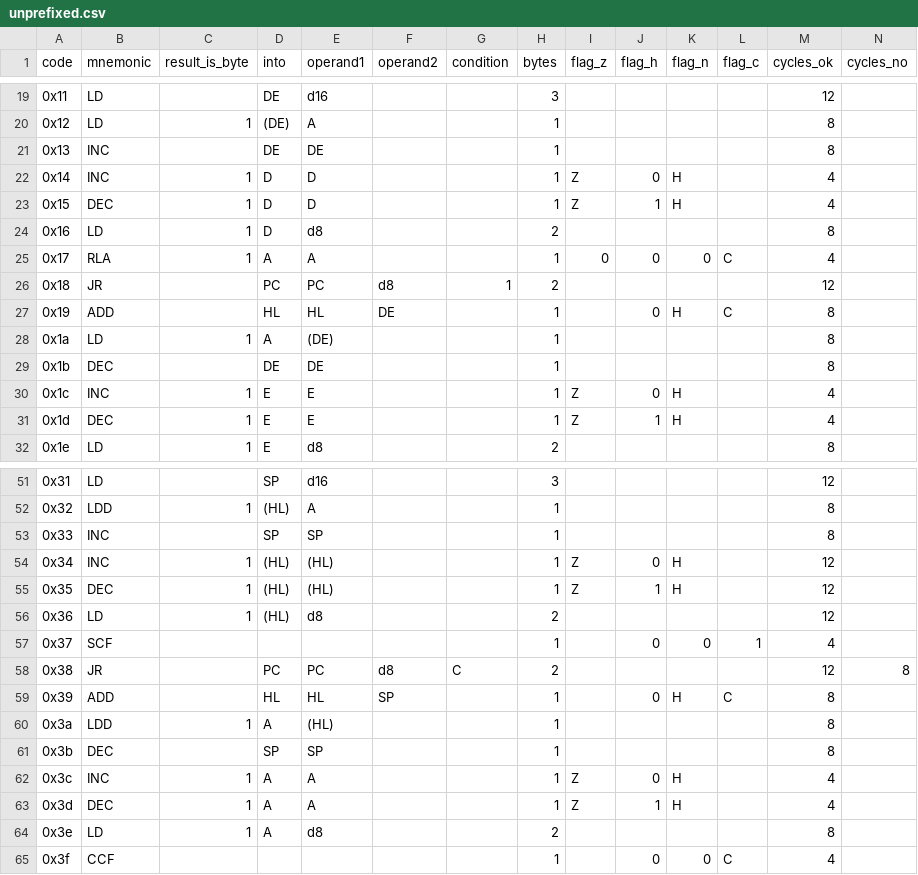
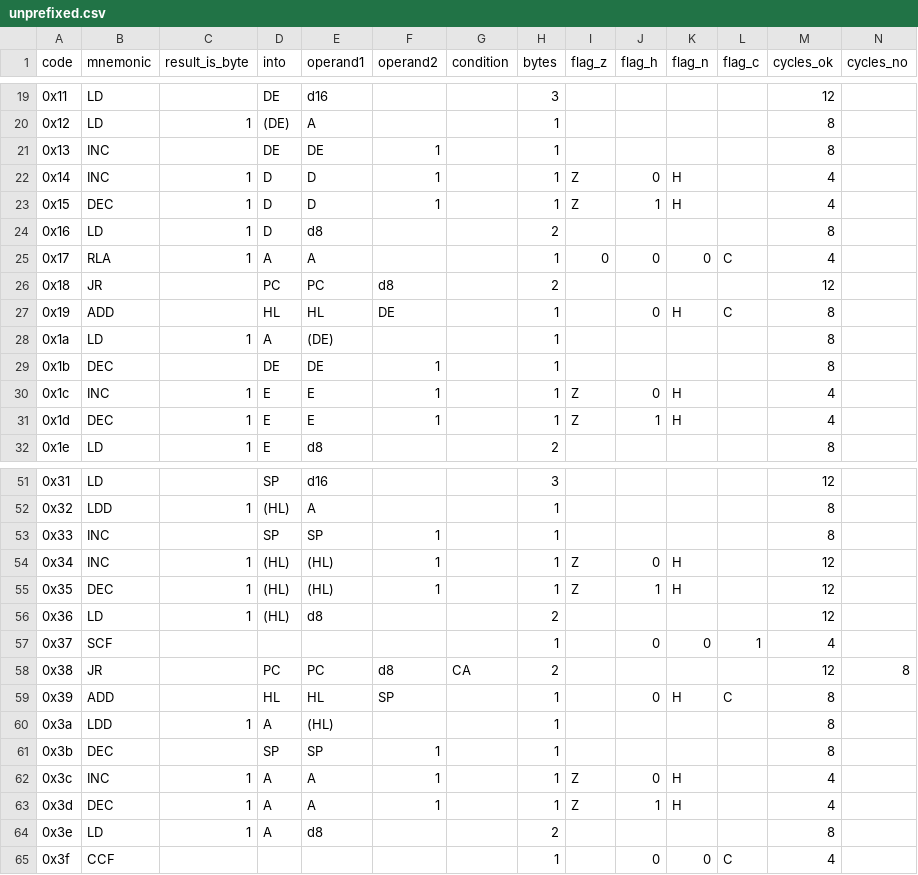
Before and after one commit to outsbart/gameman, a CSV file: data/unprefixed.csv, drawn as a sheet; only a part is shown, gaps mark what is left out; the diff covers the shown part only.

```diff
--- a/data/unprefixed.csv
+++ b/data/unprefixed.csv
@@ -20,13 +20,13 @@ code,mnemonic,result_is_byte,into,operand1,operand2,condition,bytes,flag_z,flag_
 0x12,LD,1,(DE),A,,,1,,,,,8,
-0x13,INC,,DE,DE,,,1,,,,,8,
-0x14,INC,1,D,D,,,1,Z,0,H,,4,
-0x15,DEC,1,D,D,,,1,Z,1,H,,4,
+0x13,INC,,DE,DE,1,,1,,,,,8,
+0x14,INC,1,D,D,1,,1,Z,0,H,,4,
+0x15,DEC,1,D,D,1,,1,Z,1,H,,4,
 0x16,LD,1,D,d8,,,2,,,,,8,
 0x17,RLA,1,A,A,,,1,0,0,0,C,4,
-0x18,JR,,PC,PC,d8,1,2,,,,,12,
+0x18,JR,,PC,PC,d8,,2,,,,,12,
 0x19,ADD,,HL,HL,DE,,1,,0,H,C,8,
 0x1a,LD,1,A,(DE),,,1,,,,,8,
-0x1b,DEC,,DE,DE,,,1,,,,,8,
-0x1c,INC,1,E,E,,,1,Z,0,H,,4,
-0x1d,DEC,1,E,E,,,1,Z,1,H,,4,
+0x1b,DEC,,DE,DE,1,,1,,,,,8,
+0x1c,INC,1,E,E,1,,1,Z,0,H,,4,
+0x1d,DEC,1,E,E,1,,1,Z,1,H,,4,
 0x1e,LD,1,E,d8,,,2,,,,,8,
@@ -52,13 +52,13 @@ code,mnemonic,result_is_byte,into,operand1,operand2,condition,bytes,flag_z,flag_
 0x32,LDD,1,(HL),A,,,1,,,,,8,
-0x33,INC,,SP,SP,,,1,,,,,8,
-0x34,INC,1,(HL),(HL),,,1,Z,0,H,,12,
-0x35,DEC,1,(HL),(HL),,,1,Z,1,H,,12,
+0x33,INC,,SP,SP,1,,1,,,,,8,
+0x34,INC,1,(HL),(HL),1,,1,Z,0,H,,12,
+0x35,DEC,1,(HL),(HL),1,,1,Z,1,H,,12,
 0x36,LD,1,(HL),d8,,,2,,,,,12,
 0x37,SCF,,,,,,1,,0,0,1,4,
-0x38,JR,,PC,PC,d8,C,2,,,,,12,8
+0x38,JR,,PC,PC,d8,CA,2,,,,,12,8
 0x39,ADD,,HL,HL,SP,,1,,0,H,C,8,
 0x3a,LDD,1,A,(HL),,,1,,,,,8,
-0x3b,DEC,,SP,SP,,,1,,,,,8,
-0x3c,INC,1,A,A,,,1,Z,0,H,,4,
-0x3d,DEC,1,A,A,,,1,Z,1,H,,4,
+0x3b,DEC,,SP,SP,1,,1,,,,,8,
+0x3c,INC,1,A,A,1,,1,Z,0,H,,4,
+0x3d,DEC,1,A,A,1,,1,Z,1,H,,4,
 0x3e,LD,1,A,d8,,,2,,,,,8,
```
Also changed, not shown: 19 edited cells elsewhere in this file, 5 other files.
